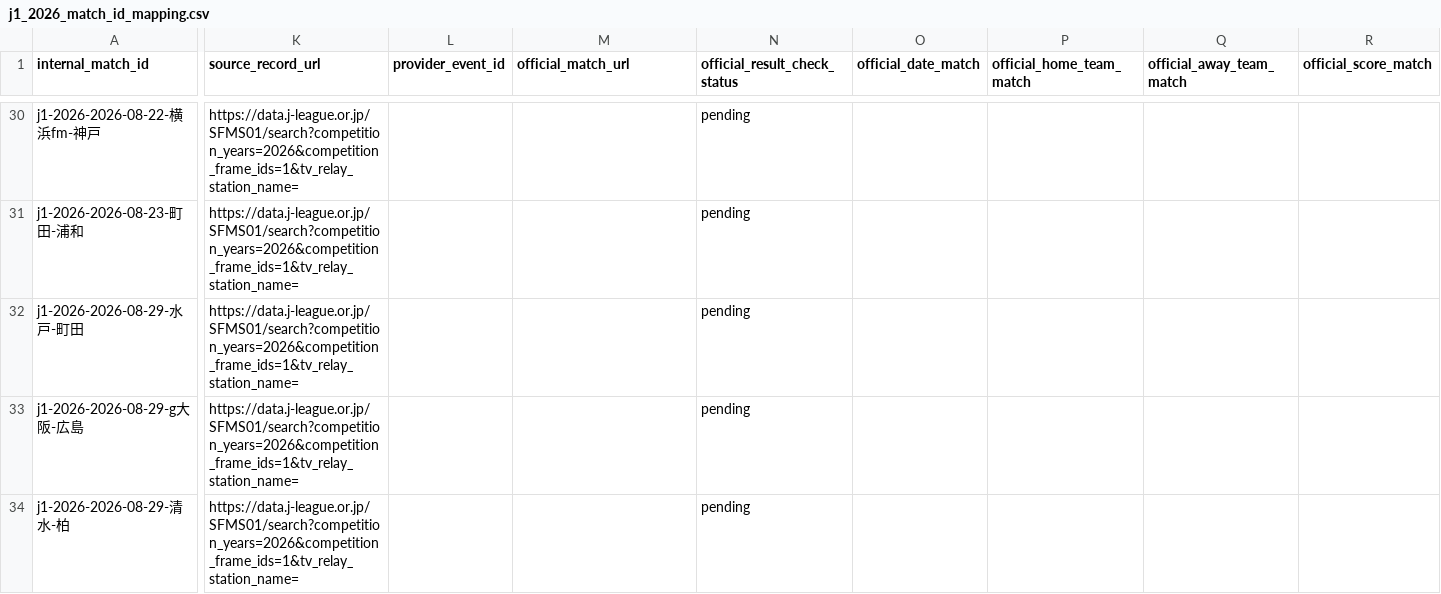
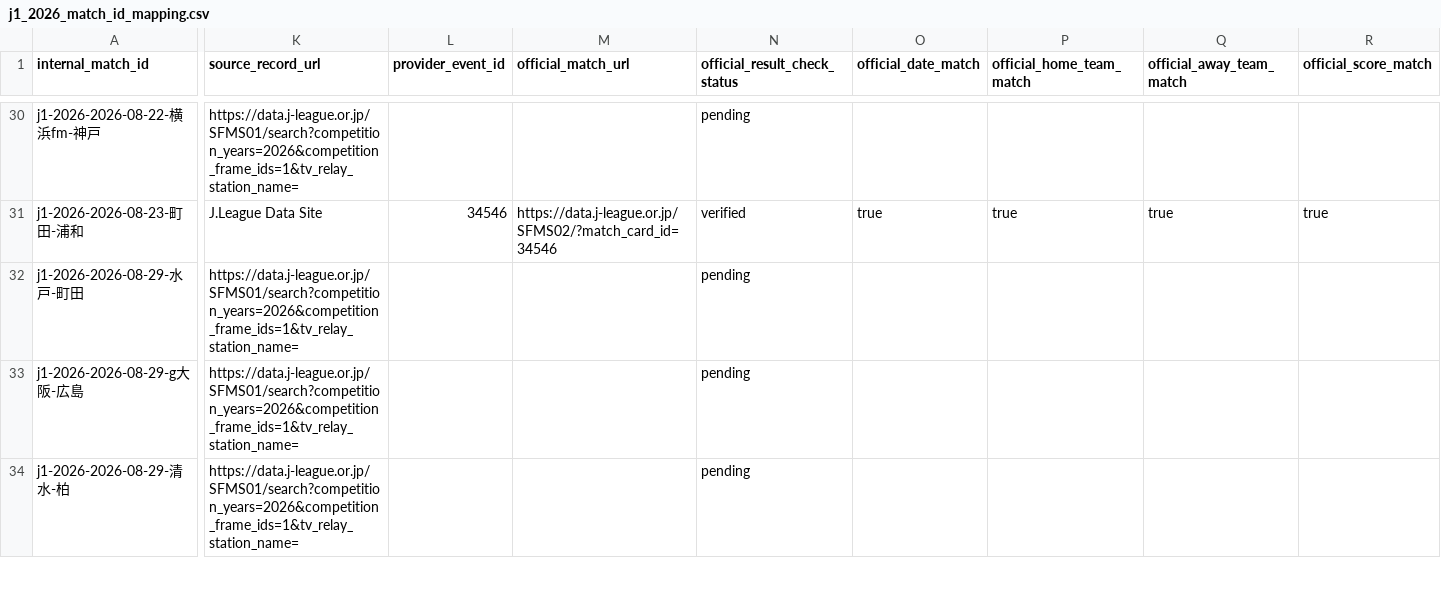
Before and after one commit to zj03204112-hub/-, a CSV file: data/season_match_detail/j1_2026_match_id_mapping.csv, drawn as a sheet; only a part is shown, gaps mark what is left out; the diff covers the shown part only; the diff names each change by its address in the sheet, - before the commit and + after, or states it on an @@ line.

Commit message:
Verify six more official J.League match reports

```diff
--- a/data/season_match_detail/j1_2026_match_id_mapping.csv
+++ b/data/season_match_detail/j1_2026_match_id_mapping.csv
-K31 (source_record_url): https://data.j-league.or.jp/SFMS01/search?competition_years=2026&competition_frame_ids=1&tv_relay_station_name=
+K31 (source_record_url): J.League Data Site
-L31 (provider_event_id): (empty)
+L31 (provider_event_id): 34546
-M31 (official_match_url): (empty)
+M31 (official_match_url): https://data.j-league.or.jp/SFMS02/?match_card_id=34546
-N31 (official_result_check_status): pending
+N31 (official_result_check_status): verified
-O31 (official_date_match): (empty)
+O31 (official_date_match): true
-P31 (official_home_team_match): (empty)
+P31 (official_home_team_match): true
-Q31 (official_away_team_match): (empty)
+Q31 (official_away_team_match): true
-R31 (official_score_match): (empty)
+R31 (official_score_match): true
```
Also changed, not shown: 58 edited cells elsewhere in this file.
